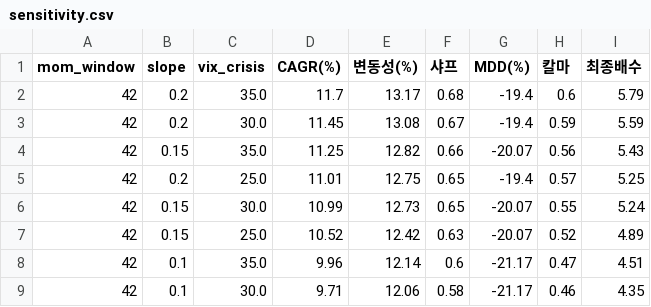
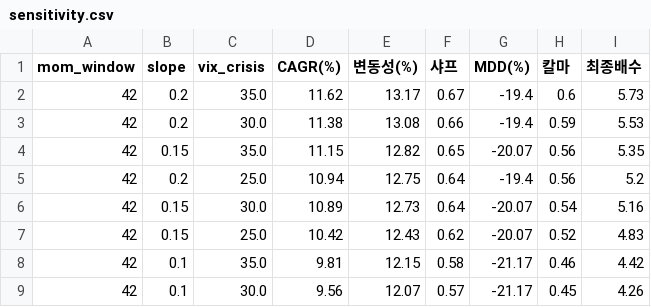
Before and after one commit to Moonihcoon/macro-regime-dashboard, a CSV file: output/sensitivity.csv, drawn as a sheet; only a part is shown; the diff covers the shown part only.

```diff
--- a/output/sensitivity.csv
+++ b/output/sensitivity.csv
@@ -1,9 +1,9 @@
 mom_window,slope,vix_crisis,CAGR(%),변동성(%),샤프,MDD(%),칼마,최종배수
-42,0.2,35.0,11.7,13.17,0.68,-19.4,0.6,5.79
-42,0.2,30.0,11.45,13.08,0.67,-19.4,0.59,5.59
-42,0.15,35.0,11.25,12.82,0.66,-20.07,0.56,5.43
-42,0.2,25.0,11.01,12.75,0.65,-19.4,0.57,5.25
-42,0.15,30.0,10.99,12.73,0.65,-20.07,0.55,5.24
-42,0.15,25.0,10.52,12.42,0.63,-20.07,0.52,4.89
-42,0.1,35.0,9.96,12.14,0.6,-21.17,0.47,4.51
-42,0.1,30.0,9.71,12.06,0.58,-21.17,0.46,4.35
+42,0.2,35.0,11.62,13.17,0.67,-19.4,0.6,5.73
+42,0.2,30.0,11.38,13.08,0.66,-19.4,0.59,5.53
+42,0.15,35.0,11.15,12.82,0.65,-20.07,0.56,5.35
+42,0.2,25.0,10.94,12.75,0.64,-19.4,0.56,5.2
+42,0.15,30.0,10.89,12.73,0.64,-20.07,0.54,5.16
+42,0.15,25.0,10.42,12.43,0.62,-20.07,0.52,4.83
+42,0.1,35.0,9.81,12.15,0.58,-21.17,0.46,4.42
+42,0.1,30.0,9.56,12.07,0.57,-21.17,0.45,4.26
```
Also changed, not shown: 2 added rows, 2 removed rows and 81 edited cells elsewhere in this file, output/regime_report.csv, output/summary.csv, 4 other files.
